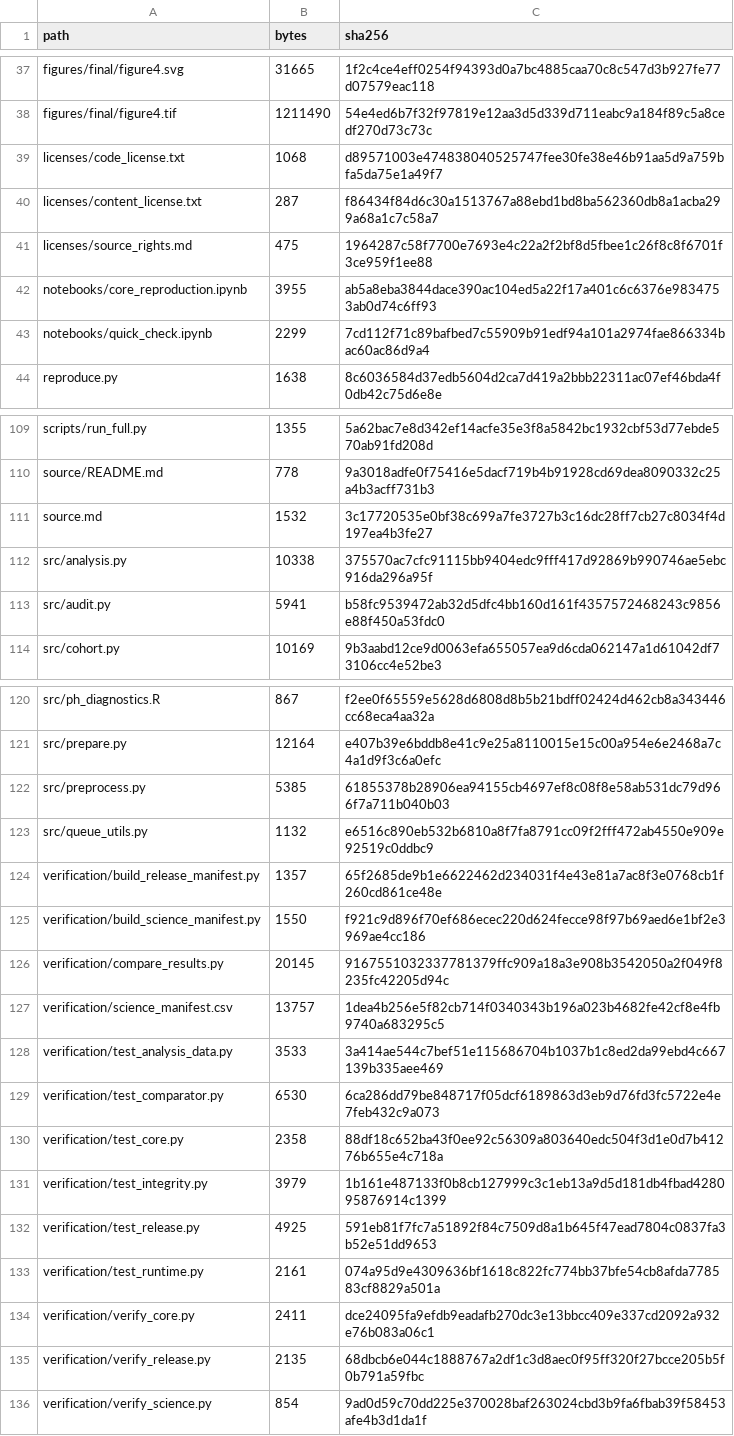
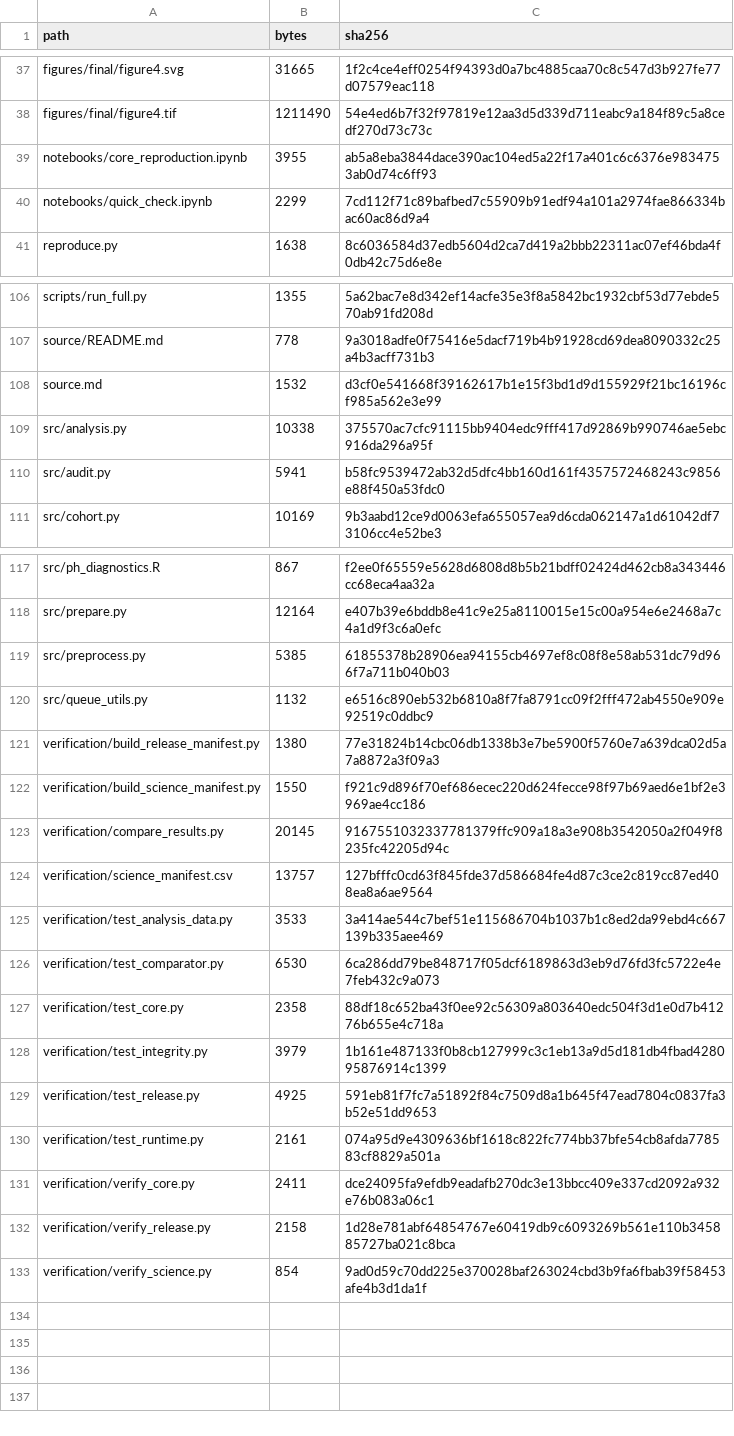
Before and after one commit to evidenceworks/amendment-history-monitoring, a CSV file: verification/release_manifest.csv, drawn as a sheet; only a part is shown, gaps mark what is left out.

Commit message:
Update licenses

```diff
--- a/verification/release_manifest.csv
+++ b/verification/release_manifest.csv
@@ -38,5 +38,2 @@ figures/final/figure4.svg,31665,1f2c4ce4eff0254f94393d0a7bc4885caa70c8c547d3b927
 figures/final/figure4.tif,1211490,54e4ed6b7f32f97819e12aa3d5d339d711eabc9a184f89c5a8cedf270d73c73c
-licenses/code_license.txt,1068,d89571003e474838040525747fee30fe38e46b91aa5d9a759bfa5da75e1a49f7
-licenses/content_license.txt,287,f86434f84d6c30a1513767a88ebd1bd8ba562360db8a1acba299a68a1c7c58a7
-licenses/source_rights.md,475,1964287c58f7700e7693e4c22a2f2bf8d5fbee1c26f8c8f6701f3ce959f1ee88
 notebooks/core_reproduction.ipynb,3955,ab5a8eba3844dace390ac104ed5a22f17a401c6c6376e9834753ab0d74c6ff93
@@ -110,3 +107,3 @@ scripts/run_full.py,1355,5a62bac7e8d342ef14acfe35e3f8a5842bc1932cbf53d77ebde570a
 source/README.md,778,9a3018adfe0f75416e5dacf719b4b91928cd69dea8090332c25a4b3acff731b3
-source.md,1532,3c17720535e0bf38c699a7fe3727b3c16dc28ff7cb27c8034f4d197ea4b3fe27
+source.md,1532,d3cf0e541668f39162617b1e15f3bd1d9d155929f21bc16196cf985a562e3e99
 src/analysis.py,10338,375570ac7cfc91115bb9404edc9fff417d92869b990746ae5ebc916da296a95f
@@ -123,6 +120,6 @@ src/preprocess.py,5385,61855378b28906ea94155cb4697ef8c08f8e58ab531dc79d966f7a711
 src/queue_utils.py,1132,e6516c890eb532b6810a8f7fa8791cc09f2fff472ab4550e909e92519c0ddbc9
-verification/build_release_manifest.py,1357,65f2685de9b1e6622462d234031f4e43e81a7ac8f3e0768cb1f260cd861ce48e
+verification/build_release_manifest.py,1380,77e31824b14cbc06db1338b3e7be5900f5760e7a639dca02d5a7a8872a3f09a3
 verification/build_science_manifest.py,1550,f921c9d896f70ef686ecec220d624fecce98f97b69aed6e1bf2e3969ae4cc186
 verification/compare_results.py,20145,9167551032337781379ffc909a18a3e908b3542050a2f049f8235fc42205d94c
-verification/science_manifest.csv,13757,1dea4b256e5f82cb714f0340343b196a023b4682fe42cf8e4fb9740a683295c5
+verification/science_manifest.csv,13757,127bfffc0cd63f845fde37d586684fe4d87c3ce2c819cc87ed408ea8a6ae9564
 verification/test_analysis_data.py,3533,3a414ae544c7bef51e115686704b1037b1c8ed2da99ebd4c667139b335aee469
@@ -134,3 +131,3 @@ verification/test_runtime.py,2161,074a95d9e4309636bf1618c822fc774bb37bfe54cb8afd
 verification/verify_core.py,2411,dce24095fa9efdb9eadafb270dc3e13bbcc409e337cd2092a932e76b083a06c1
-verification/verify_release.py,2135,68dbcb6e044c1888767a2df1c3d8aec0f95ff320f27bcce205b5f0b791a59fbc
+verification/verify_release.py,2158,1d28e781abf64854767e60419db9c6093269b561e110b345885727ba021c8bca
 verification/verify_science.py,854,9ad0d59c70dd225e370028baf263024cbd3b9fa6fbab39f58453afe4b3d1da1f
```
Also changed, not shown: verification/science_manifest.csv, 10 other files.
